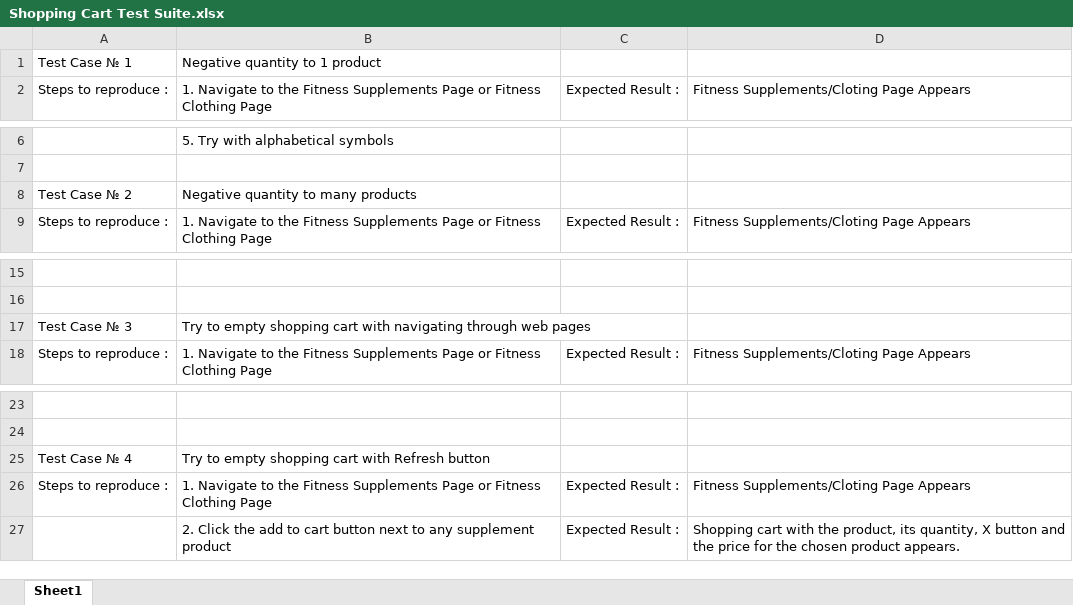
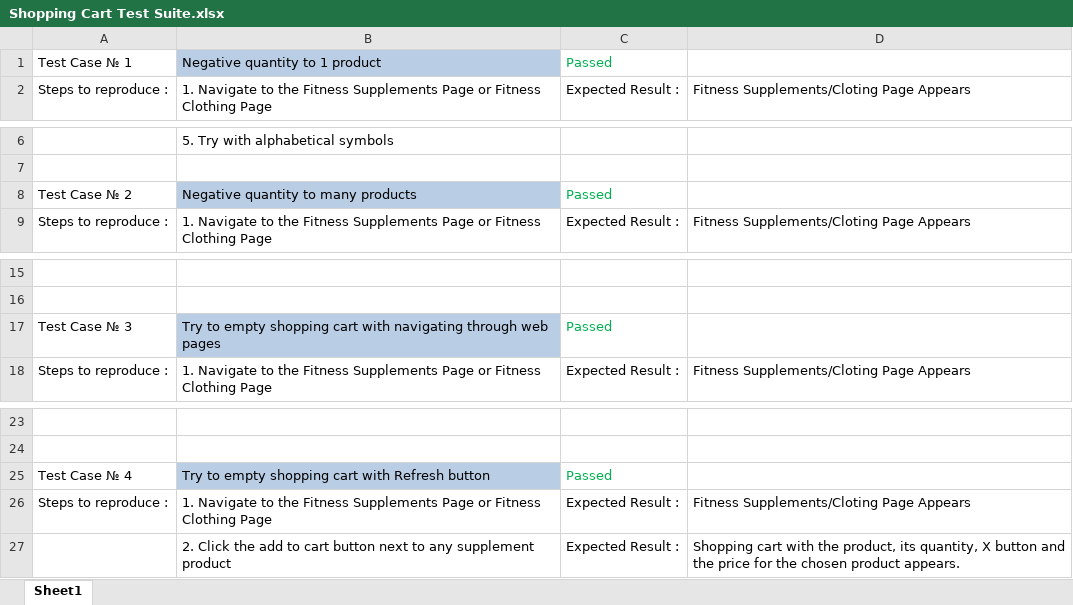
Before and after one commit to Team-Medisalton/Nacepin, an Excel workbook: Test Cases/Negative Test Cases/Shopping Cart Test Suite.xlsx, sheet Sheet1, drawn as a sheet; only a part is shown, gaps mark what is left out; values as stored, in another font and other column widths than the file's, no borders; the diff names each change by its address in the sheet, - before the commit and + after, or states it on an @@ line.

```diff
--- a/Test Cases/Negative Test Cases/Shopping Cart Test Suite.xlsx (sheet Sheet1)
+++ b/Test Cases/Negative Test Cases/Shopping Cart Test Suite.xlsx (sheet Sheet1)
-B1 fill: none
+B1 fill: #B9CDE5
-C1: (empty)
+C1: Passed
-B8 fill: none
+B8 fill: #B9CDE5
-C8: (empty)
+C8: Passed
-B17 fill: none
+B17 fill: #B9CDE5
-C17: (empty)
+C17: Passed
-B25 fill: none
+B25 fill: #B9CDE5
-C25: (empty)
+C25: Passed
```
Also changed, not shown: Test Cases/Negative Test Cases/Contacts Test Suite.xlsx, Test Cases/Negative Test Cases/Log in Test Suite.xlsx, 6 other files.
